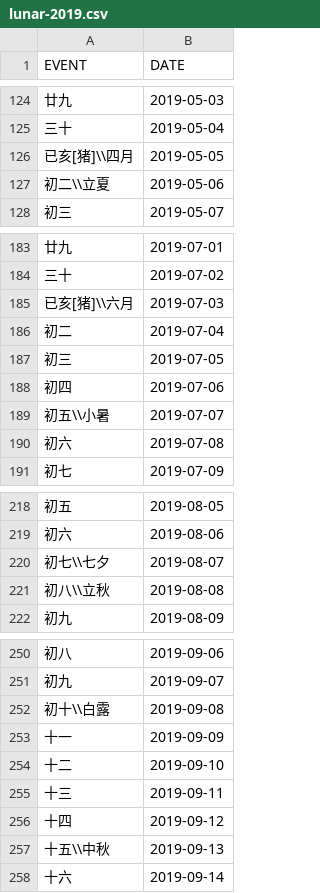
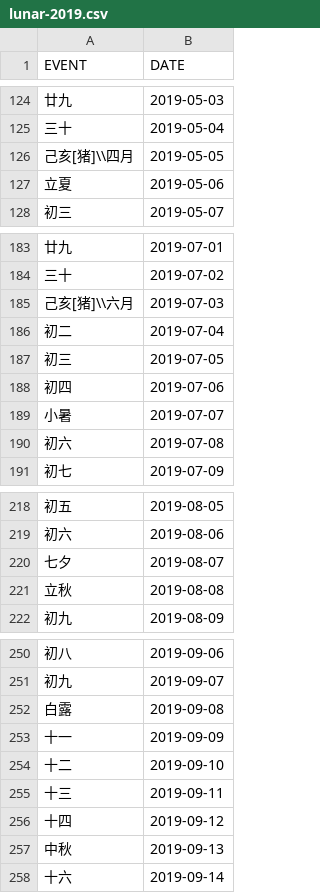
Before and after one commit to liantze/cdcalendar, a CSV file: lunar-2019.csv, drawn as a sheet; only a part is shown, gaps mark what is left out; the diff covers the shown part only.

```diff
--- a/lunar-2019.csv
+++ b/lunar-2019.csv
@@ -125,4 +125,4 @@ EVENT,DATE
 三十,2019-05-04
-已亥[猪]\\四月,2019-05-05
-初二\\立夏,2019-05-06
+己亥[猪]\\四月,2019-05-05
+立夏,2019-05-06
 初三,2019-05-07
@@ -184,3 +184,3 @@ EVENT,DATE
 三十,2019-07-02
-已亥[猪]\\六月,2019-07-03
+己亥[猪]\\六月,2019-07-03
 初二,2019-07-04
@@ -188,3 +188,3 @@ EVENT,DATE
 初四,2019-07-06
-初五\\小暑,2019-07-07
+小暑,2019-07-07
 初六,2019-07-08
@@ -219,4 +219,4 @@ EVENT,DATE
 初六,2019-08-06
-初七\\七夕,2019-08-07
-初八\\立秋,2019-08-08
+七夕,2019-08-07
+立秋,2019-08-08
 初九,2019-08-09
@@ -251,3 +251,3 @@ EVENT,DATE
 初九,2019-09-07
-初十\\白露,2019-09-08
+白露,2019-09-08
 十一,2019-09-09
@@ -256,3 +256,3 @@ EVENT,DATE
 十四,2019-09-12
-十五\\中秋,2019-09-13
+中秋,2019-09-13
 十六,2019-09-14
```
Also changed, not shown: 36 edited cells elsewhere in this file, 17 other files.
